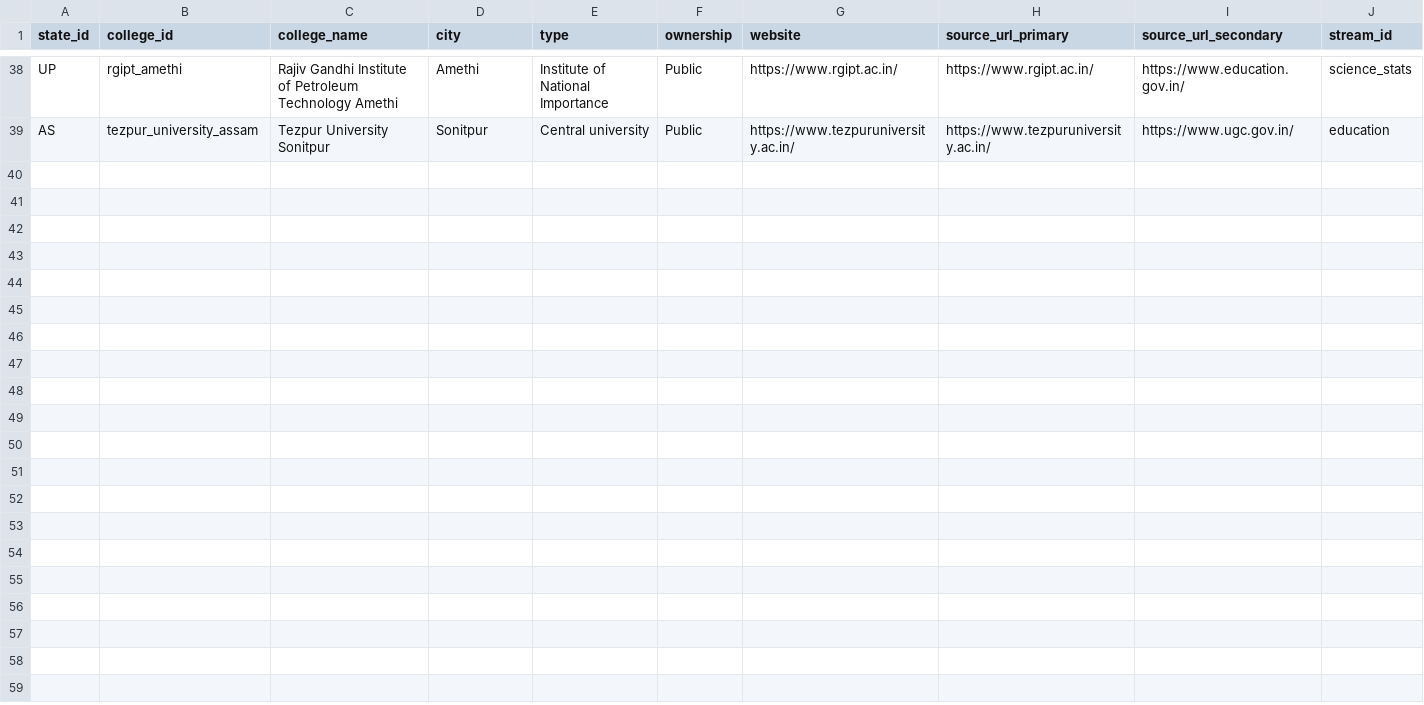
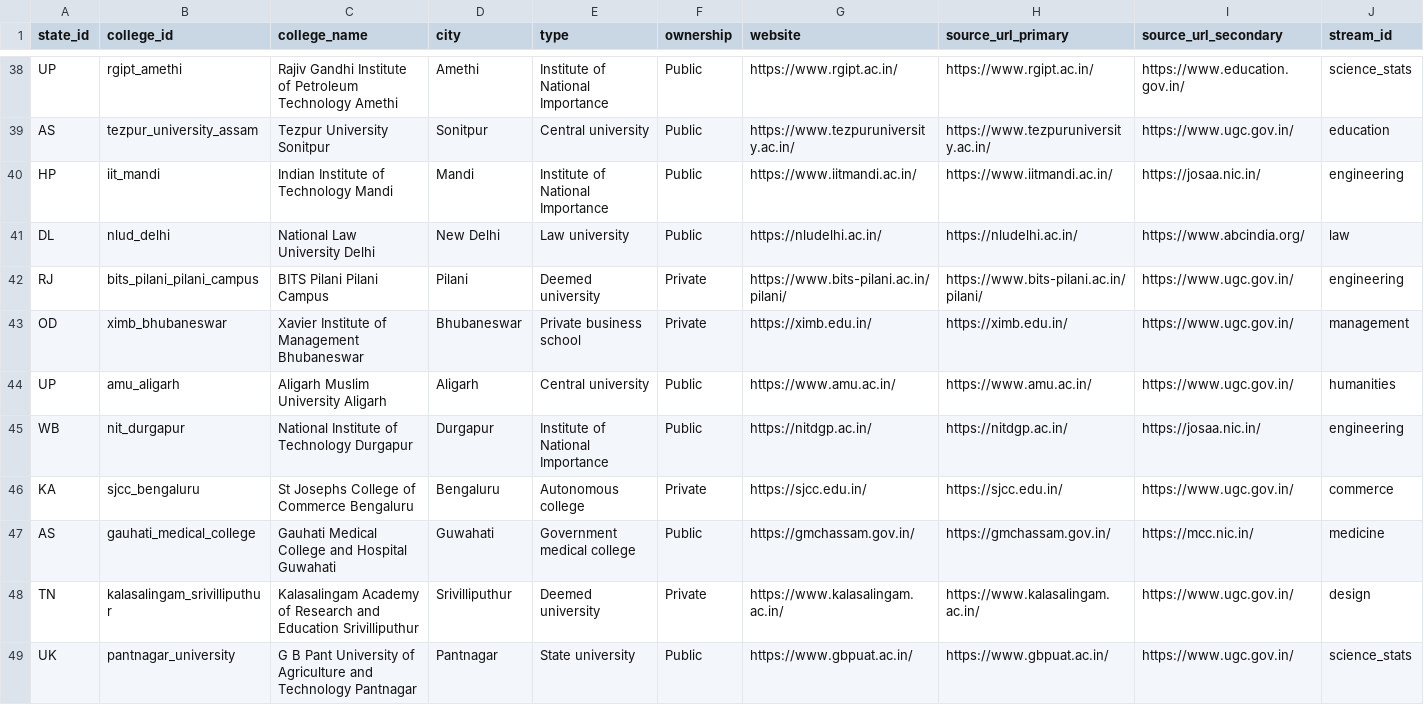
Before and after one commit to Anant2401/Cursor, a CSV file: docs/college-finder-batch1-intake-template.csv, drawn as a sheet; only a part is shown, gaps mark what is left out; rows hold the shown columns only; the diff names each change by its address in the sheet, - before the commit and + after, or states it on an @@ line.

```diff
--- a/docs/college-finder-batch1-intake-template.csv
+++ b/docs/college-finder-batch1-intake-template.csv
+row 40: HP | iit_mandi | Indian Institute of Technology Mandi | Mandi | Institute of National Importance | Public | https://www.iitmandi.ac.in/ | https://www.iitmandi.ac.in/ | https://josaa.nic.in/ | engineering
+row 41: DL | nlud_delhi | National Law University Delhi | New Delhi | Law university | Public | https://nludelhi.ac.in/ | https://nludelhi.ac.in/ | https://www.abcindia.org/ | law
+row 42: RJ | bits_pilani_pilani_campus | BITS Pilani Pilani Campus | Pilani | Deemed university | Private | https://www.bits-pilani.ac.in/pilani/ | https://www.bits-pilani.ac.in/pilani/ | https://www.ugc.gov.in/ | engineering
+row 43: OD | ximb_bhubaneswar | Xavier Institute of Management Bhubaneswar | Bhubaneswar | Private business school | Private | https://ximb.edu.in/ | https://ximb.edu.in/ | https://www.ugc.gov.in/ | management
+row 44: UP | amu_aligarh | Aligarh Muslim University Aligarh | Aligarh | Central university | Public | https://www.amu.ac.in/ | https://www.amu.ac.in/ | https://www.ugc.gov.in/ | humanities
+row 45: WB | nit_durgapur | National Institute of Technology Durgapur | Durgapur | Institute of National Importance | Public | https://nitdgp.ac.in/ | https://nitdgp.ac.in/ | https://josaa.nic.in/ | engineering
+row 46: KA | sjcc_bengaluru | St Josephs College of Commerce Bengaluru | Bengaluru | Autonomous college | Private | https://sjcc.edu.in/ | https://sjcc.edu.in/ | https://www.ugc.gov.in/ | commerce
+row 47: AS | gauhati_medical_college | Gauhati Medical College and Hospital Guwahati | Guwahati | Government medical college | Public | https://gmchassam.gov.in/ | https://gmchassam.gov.in/ | https://mcc.nic.in/ | medicine
+row 48: TN | kalasalingam_srivilliputhur | Kalasalingam Academy of Research and Education Srivilliputhur | Srivilliputhur | Deemed university | Private | https://www.kalasalingam.ac.in/ | https://www.kalasalingam.ac.in/ | https://www.ugc.gov.in/ | design
+row 49: UK | pantnagar_university | G B Pant University of Agriculture and Technology Pantnagar | Pantnagar | State university | Public | https://www.gbpuat.ac.in/ | https://www.gbpuat.ac.in/ | https://www.ugc.gov.in/ | science_stats
```
Also changed, not shown: 28 other files.
